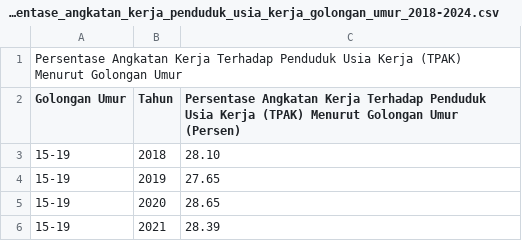
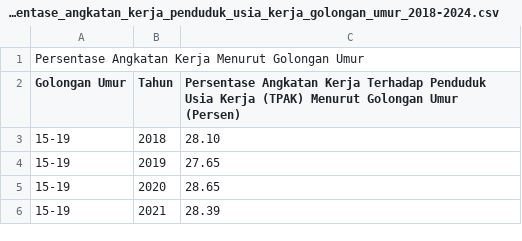
Before and after one commit to frzxw/EDA-data-mining-6, a CSV file: cleaned/ketenagakerjaan/persentase_angkatan_kerja_penduduk_usia_kerja_golongan_umur_2018-2024.csv, drawn as a sheet; only a part is shown.

Commit message:
Update persentase_angkatan_kerja_penduduk_usia_kerja_golongan_umur_2018-2024.csv

```diff
--- a/cleaned/ketenagakerjaan/persentase_angkatan_kerja_penduduk_usia_kerja_golongan_umur_2018-2024.csv
+++ b/cleaned/ketenagakerjaan/persentase_angkatan_kerja_penduduk_usia_kerja_golongan_umur_2018-2024.csv
@@ -1,2 +1,2 @@
-Persentase Angkatan Kerja Terhadap Penduduk Usia Kerja (TPAK) Menurut Golongan Umur
+Persentase Angkatan Kerja Menurut Golongan Umur
 Golongan Umur,Tahun,Persentase Angkatan Kerja Terhadap Penduduk Usia Kerja (TPAK) Menurut Golongan Umur (Persen)
```
